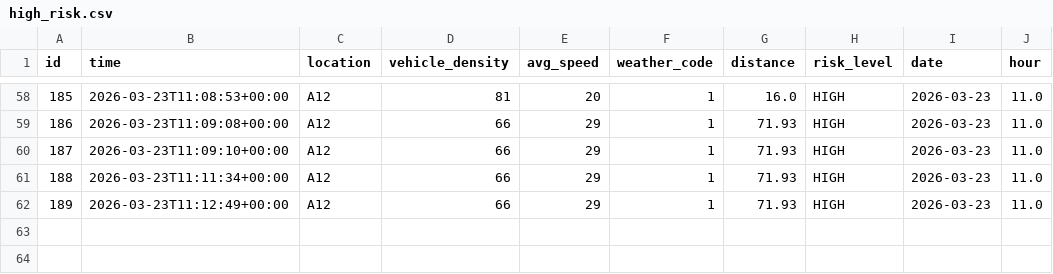
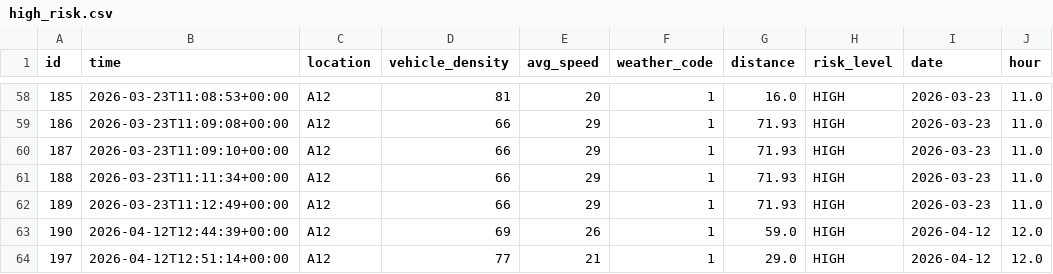
Before and after one commit to CoderRaghav07/HWSW-Tool-Workshop-Project, a CSV file: high_risk.csv, drawn as a sheet; only a part is shown, gaps mark what is left out.

```diff
--- a/high_risk.csv
+++ b/high_risk.csv
@@ -62 +62,3 @@ id,time,location,vehicle_density,avg_speed,weather_code,distance,risk_level,date
 189,2026-03-23T11:12:49+00:00,A12,66,29,1,71.93,HIGH,2026-03-23,11.0
+190,2026-04-12T12:44:39+00:00,A12,69,26,1,59.0,HIGH,2026-04-12,12.0
+197,2026-04-12T12:51:14+00:00,A12,77,21,1,29.0,HIGH,2026-04-12,12.0
```
Also changed, not shown: low_risk.csv, medium_risk.csv, 3 other files.
